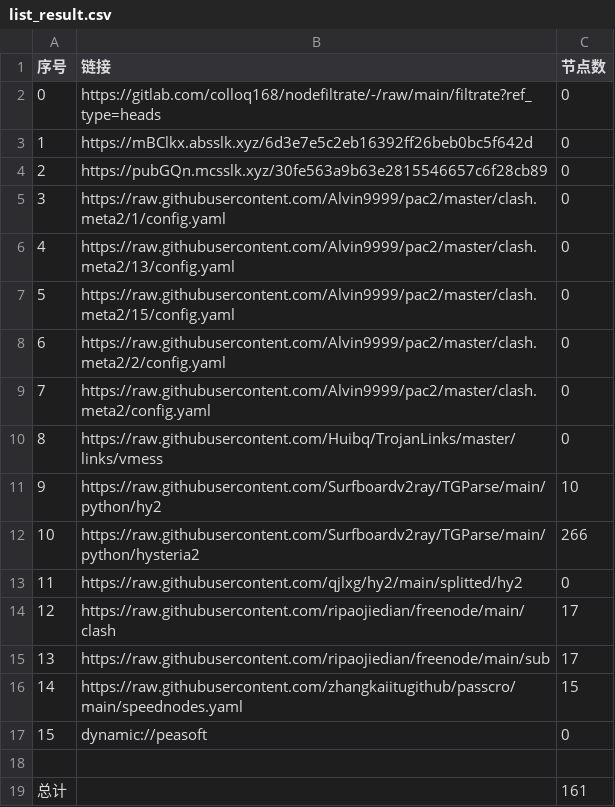
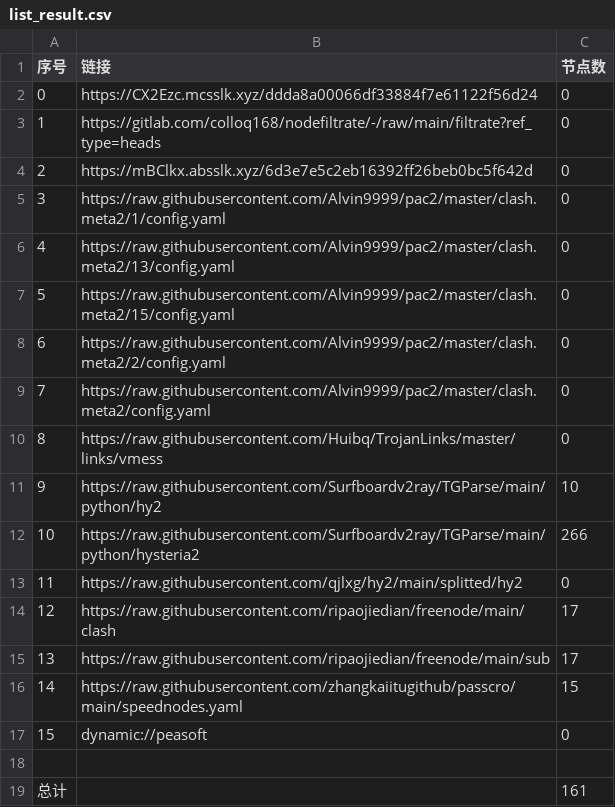
Before and after one commit to wenma77/AutoMergePublicNodes, a CSV file: list_result.csv, drawn as a sheet.

```diff
--- a/list_result.csv
+++ b/list_result.csv
@@ -1,5 +1,5 @@
 序号,链接,节点数
-0,https://gitlab.com/colloq168/nodefiltrate/-/raw/main/filtrate?ref_type=heads,0
-1,https://mBClkx.absslk.xyz/6d3e7e5c2eb16392ff26beb0bc5f642d,0
-2,https://pubGQn.mcsslk.xyz/30fe563a9b63e2815546657c6f28cb89,0
+0,https://CX2Ezc.mcsslk.xyz/ddda8a00066df33884f7e61122f56d24,0
+1,https://gitlab.com/colloq168/nodefiltrate/-/raw/main/filtrate?ref_type=heads,0
+2,https://mBClkx.absslk.xyz/6d3e7e5c2eb16392ff26beb0bc5f642d,0
 3,https://raw.githubusercontent.com/Alvin9999/pac2/master/clash.meta2/1/config.yaml,0
```
Also changed, not shown: 3 other files.
